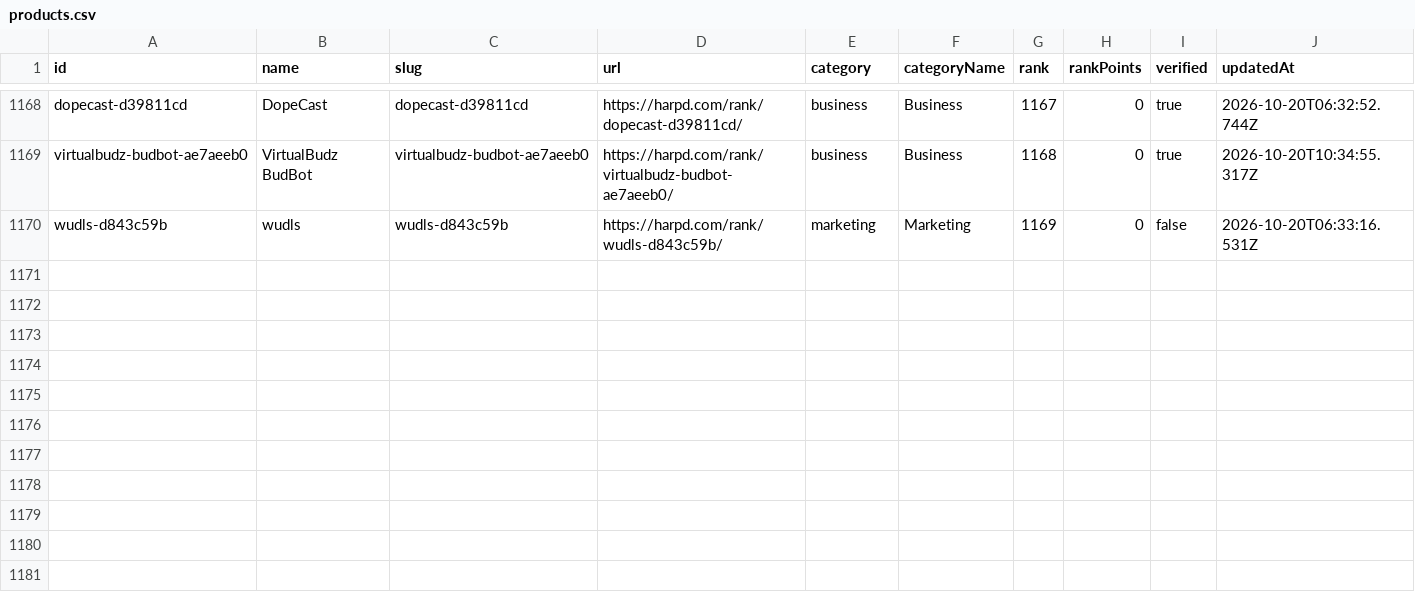
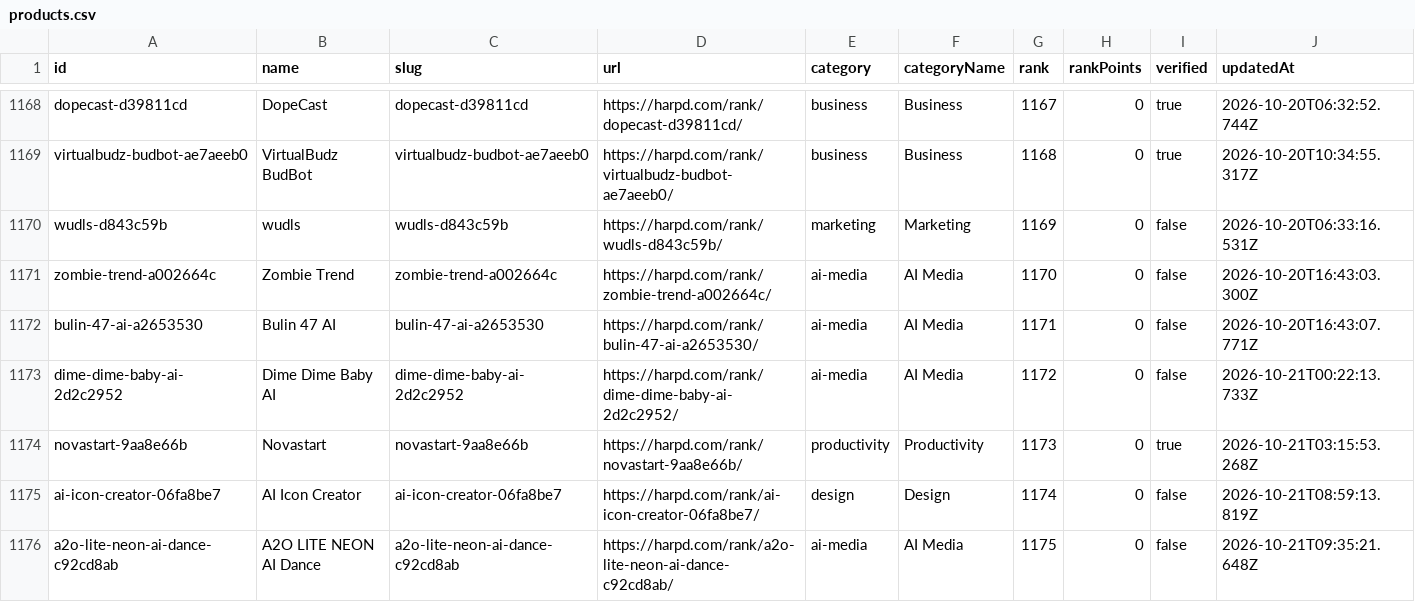
Before and after one commit to harpd-dev/harpd-ai-datasets, a CSV file: data/products/products.csv, drawn as a sheet; only a part is shown, gaps mark what is left out; rows hold the shown columns only; the diff names each change by its address in the sheet, - before the commit and + after, or states it on an @@ line.

Commit message:
data: sync 2026-10-21

```diff
--- a/data/products/products.csv
+++ b/data/products/products.csv
+row 1171: zombie-trend-a002664c | Zombie Trend | zombie-trend-a002664c | https://harpd.com/rank/zombie-trend-a002664c/ | ai-media | AI Media | 1170 | 0 | false | 2026-10-20T16:43:03.300Z
+row 1172: bulin-47-ai-a2653530 | Bulin 47 AI | bulin-47-ai-a2653530 | https://harpd.com/rank/bulin-47-ai-a2653530/ | ai-media | AI Media | 1171 | 0 | false | 2026-10-20T16:43:07.771Z
+row 1173: dime-dime-baby-ai-2d2c2952 | Dime Dime Baby AI | dime-dime-baby-ai-2d2c2952 | https://harpd.com/rank/dime-dime-baby-ai-2d2c2952/ | ai-media | AI Media | 1172 | 0 | false | 2026-10-21T00:22:13.733Z
+row 1174: novastart-9aa8e66b | Novastart | novastart-9aa8e66b | https://harpd.com/rank/novastart-9aa8e66b/ | productivity | Productivity | 1173 | 0 | true | 2026-10-21T03:15:53.268Z
+row 1175: ai-icon-creator-06fa8be7 | AI Icon Creator | ai-icon-creator-06fa8be7 | https://harpd.com/rank/ai-icon-creator-06fa8be7/ | design | Design | 1174 | 0 | false | 2026-10-21T08:59:13.819Z
+row 1176: a2o-lite-neon-ai-dance-c92cd8ab | A2O LITE NEON AI Dance | a2o-lite-neon-ai-dance-c92cd8ab | https://harpd.com/rank/a2o-lite-neon-ai-dance-c92cd8ab/ | ai-media | AI Media | 1175 | 0 | false | 2026-10-21T09:35:21.648Z
```
Also changed, not shown: data/evidence/evidence-claims.csv, data/research/ai-market-index.csv, 9 other files.
